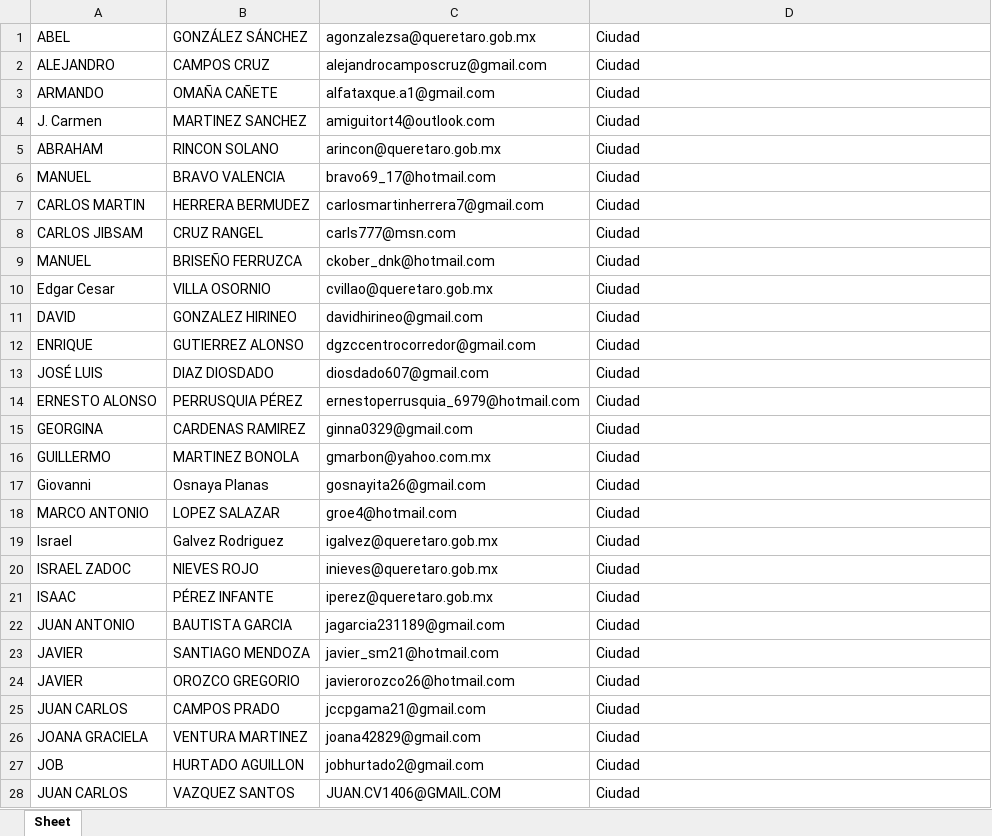
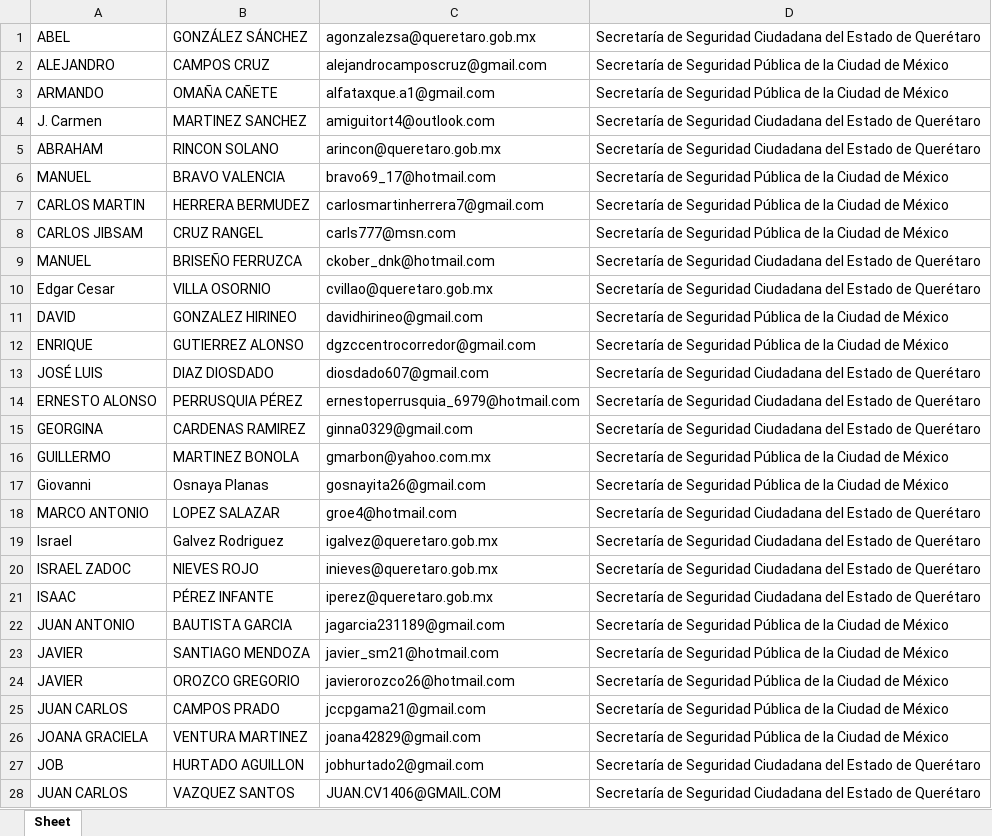
Before and after one commit to ssk42/Student-Data-Analytics, an Excel workbook: Ciudad Completes.xlsx, sheet Sheet, drawn as a sheet; only a part is shown; values as stored, in another font and other column widths than the file's, no borders; the diff covers the shown part only; the diff names each change by its address in the sheet, - before the commit and + after, or states it on an @@ line.

```diff
--- a/Ciudad Completes.xlsx (sheet Sheet)
+++ b/Ciudad Completes.xlsx (sheet Sheet)
-D1: Ciudad
+D1: Secretaría de Seguridad Ciudadana del Estado de Querétaro
-D2:D3: Ciudad
+D2:D3: Secretaría de Seguridad Pública de la Ciudad de México
-D4:D5: Ciudad
+D4:D5: Secretaría de Seguridad Ciudadana del Estado de Querétaro
-D6:D8: Ciudad
+D6:D8: Secretaría de Seguridad Pública de la Ciudad de México
-D9:D10: Ciudad
+D9:D10: Secretaría de Seguridad Ciudadana del Estado de Querétaro
-D11:D12: Ciudad
+D11:D12: Secretaría de Seguridad Pública de la Ciudad de México
-D13:D15: Ciudad
+D13:D15: Secretaría de Seguridad Ciudadana del Estado de Querétaro
-D16:D17: Ciudad
+D16:D17: Secretaría de Seguridad Pública de la Ciudad de México
-D18:D21: Ciudad
+D18:D21: Secretaría de Seguridad Ciudadana del Estado de Querétaro
-D22:D26: Ciudad
+D22:D26: Secretaría de Seguridad Pública de la Ciudad de México
-D27:D28: Ciudad
+D27:D28: Secretaría de Seguridad Ciudadana del Estado de Querétaro
```
Also changed, not shown: 23 edited cells elsewhere in this sheet, Oaxaca Completes.xlsx, Tabasco Completes.xlsx, 5 other files.
